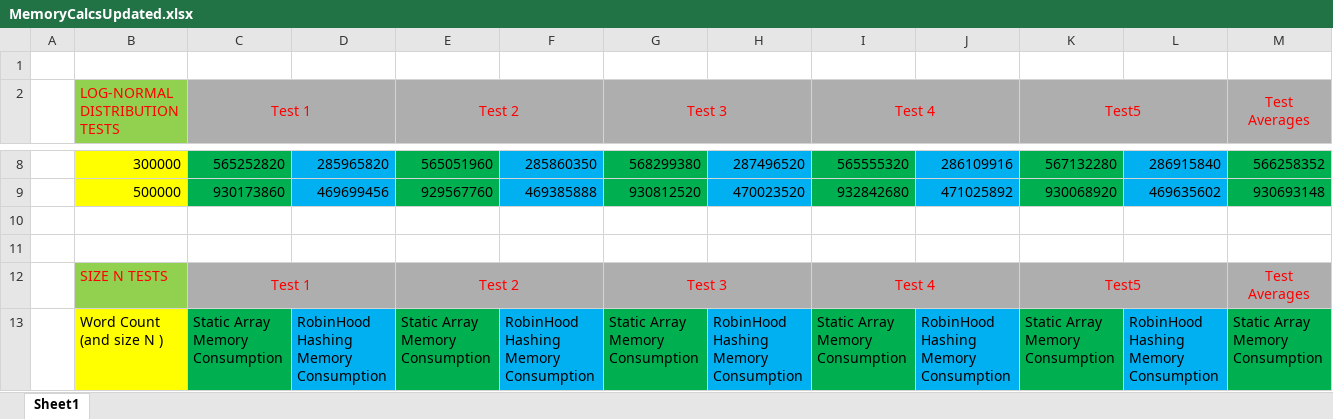
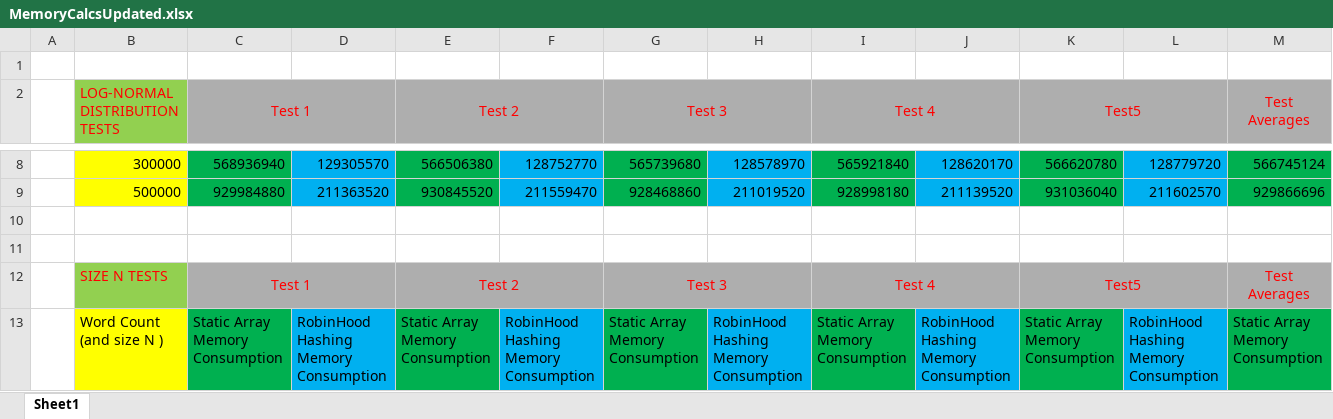
Before and after one commit to Contheo04/231Dictionary-project, an Excel workbook: MemoryCalcsUpdated.xlsx, sheet Sheet1, drawn as a sheet; only a part is shown, gaps mark what is left out; values as stored, in another font and other column widths than the file's, no borders; charts and pictures and table styles not drawn; the diff covers the shown part only; the diff names each change by its address in the sheet, - before the commit and + after, or states it on an @@ line.

```diff
--- a/MemoryCalcsUpdated.xlsx (sheet Sheet1)
+++ b/MemoryCalcsUpdated.xlsx (sheet Sheet1)
-C8 (Test 1): 565252820
+C8 (Test 1): 568936940
-D8: 285965820
+D8: 129305570
-E8 (Test 2): 565051960
+E8 (Test 2): 566506380
-F8: 285860350
+F8: 128752770
-G8 (Test 3): 568299380
+G8 (Test 3): 565739680
-H8: 287496520
+H8: 128578970
-I8 (Test 4): 565555320
+I8 (Test 4): 565921840
-J8: 286109916
+J8: 128620170
-K8 (Test5): 567132280
+K8 (Test5): 566620780
-L8: 286915840
+L8: 128779720
-M8 (Test Averages): 566258352
+M8 (Test Averages): 566745124
-C9 (Test 1): 930173860
+C9 (Test 1): 929984880
-D9: 469699456
+D9: 211363520
-E9 (Test 2): 929567760
+E9 (Test 2): 930845520
-F9: 469385888
+F9: 211559470
-G9 (Test 3): 930812520
+G9 (Test 3): 928468860
-H9: 470023520
+H9: 211019520
-I9 (Test 4): 932842680
+I9 (Test 4): 928998180
-J9: 471025892
+J9: 211139520
-K9 (Test5): 930068920
+K9 (Test5): 931036040
-L9: 469635602
+L9: 211602570
-M9 (Test Averages): 930693148
+M9 (Test Averages): 929866696
```
Also changed, not shown: 134 edited cells elsewhere in this sheet, charts or pictures, 13 other files.
